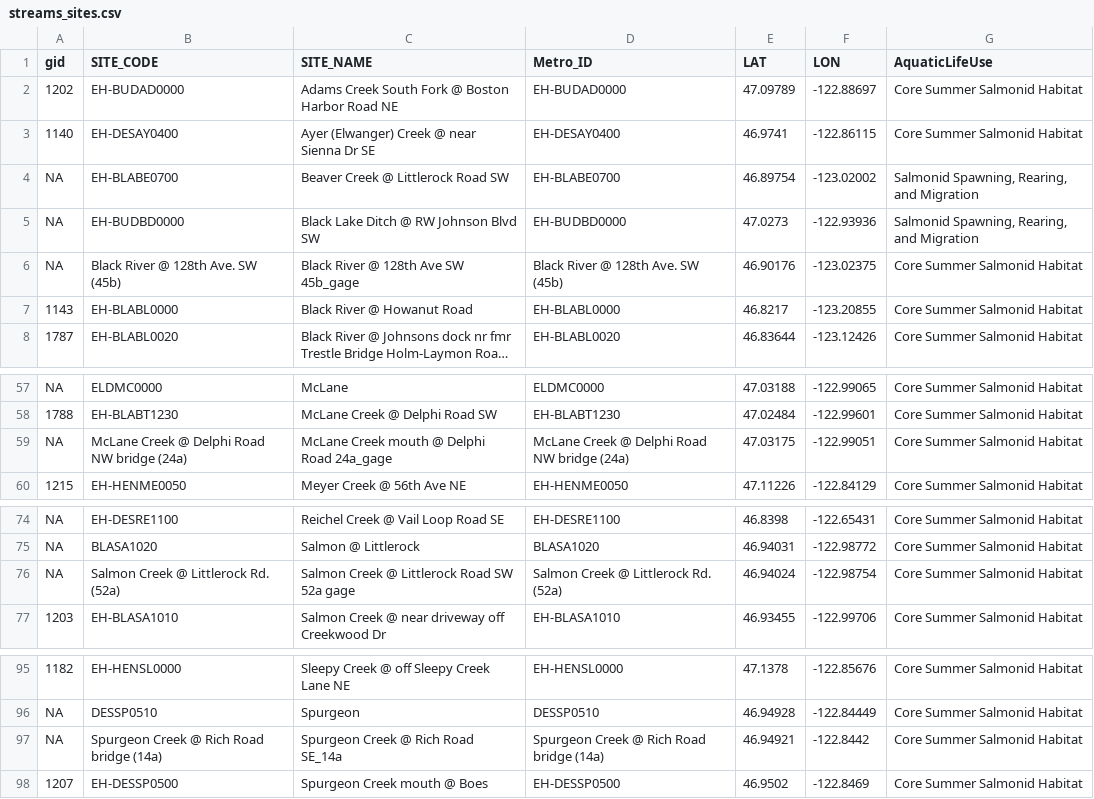
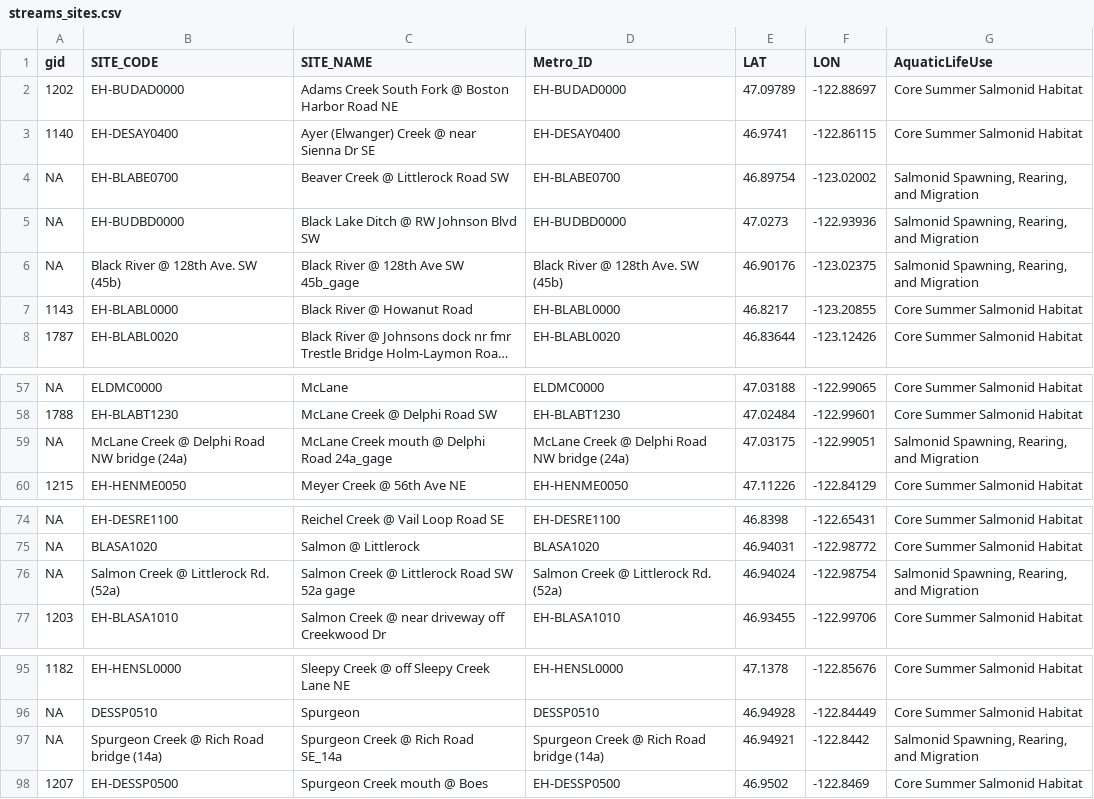
Before and after one commit to HerreraEnvironmental/23-08082-000-TC-WQ-Dashboard, a CSV file: outputs/streams_sites.csv, drawn as a sheet; only a part is shown, gaps mark what is left out; long unchanged cells end in …; the diff names each change by its address in the sheet, - before the commit and + after, or states it on an @@ line.

```diff
--- a/outputs/streams_sites.csv
+++ b/outputs/streams_sites.csv
-G6 (AquaticLifeUse): Core Summer Salmonid Habitat
+G6 (AquaticLifeUse): Salmonid Spawning, Rearing, and Migration
-G59 (AquaticLifeUse): Core Summer Salmonid Habitat
+G59 (AquaticLifeUse): Salmonid Spawning, Rearing, and Migration
-G76 (AquaticLifeUse): Core Summer Salmonid Habitat
+G76 (AquaticLifeUse): Salmonid Spawning, Rearing, and Migration
-G97 (AquaticLifeUse): Core Summer Salmonid Habitat
+G97 (AquaticLifeUse): Salmonid Spawning, Rearing, and Migration
```
Also changed, not shown: 13 other files.
